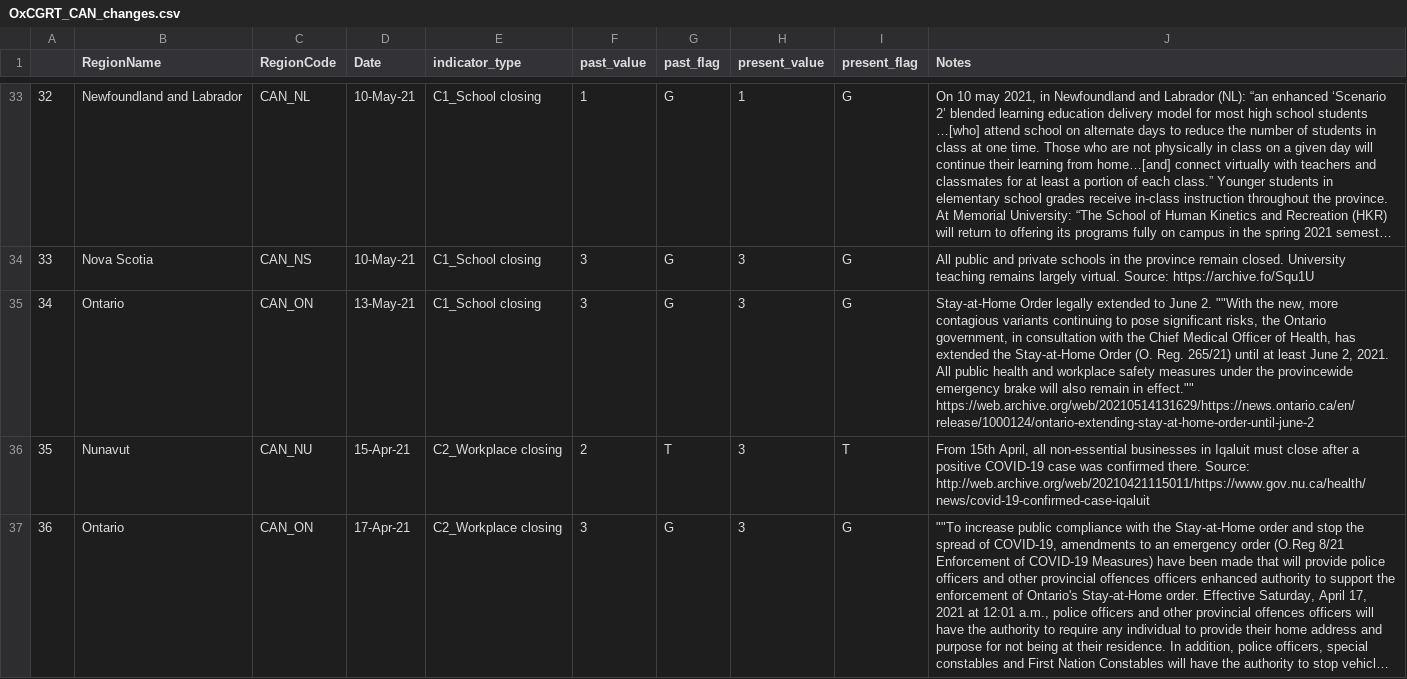
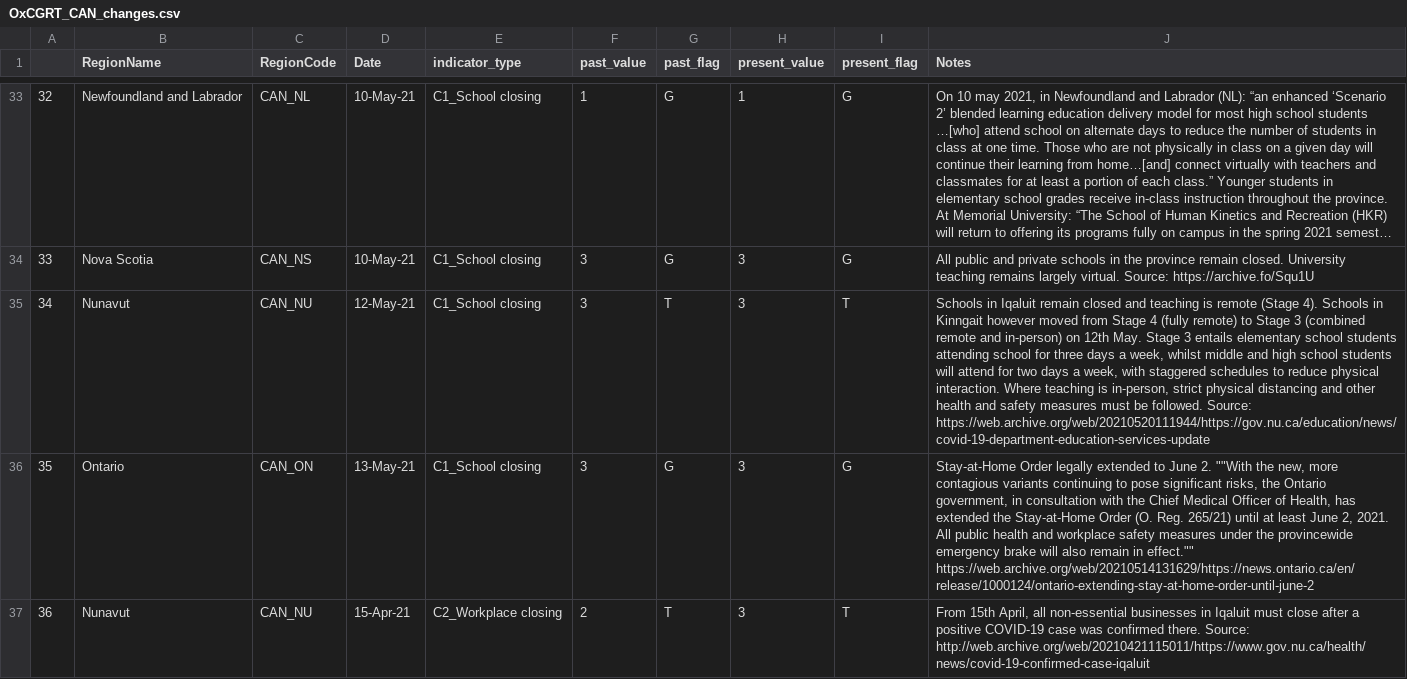
Before and after one commit to saptahash/BSGtracker_analysis, a CSV file: data/OxCGRT_CAN_changes.csv, drawn as a sheet; only a part is shown, gaps mark what is left out; the shorter side is filled out with more unchanged rows; long unchanged cells end in …; addresses are those after the commit; the diff covers the shown part only; the diff names each change by its address in the sheet, - before the commit and + after, or states it on an @@ line.

```diff
--- a/data/OxCGRT_CAN_changes.csv
+++ b/data/OxCGRT_CAN_changes.csv
+row 35: 34 | Nunavut | CAN_NU | 12-May-21 | C1_School closing | 3 | T | 3 | T | Schools in Iqaluit remain closed and teaching is remote (Stage 4). Schools in Kinngait however moved from Stage 4 (fully remote) to Stage 3 (combined remote and in-person) on 12th May. Stage 3 entails elementary school students attending school for three days a week, whilst middle and high school students will attend for two days a week, with staggered schedules to reduce physical interaction. Where teaching is in-person, strict physical distancing and other health and safety measures must be followed. Source: https://web.archive.org/web/20210520111944/https://gov.nu.ca/education/news/covid-19-department-education-services-update
@@ column A renumbered between rows 36 and 453 @@
```
Also changed, not shown: 5 added rows elsewhere in this file, 1 other file.
